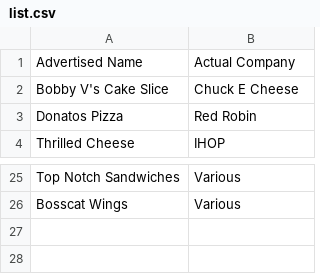
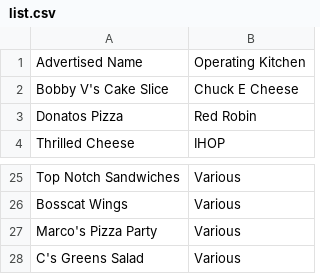
Before and after one commit to kisuka/GhostKitchens, a CSV file: list.csv, drawn as a sheet; only a part is shown, gaps mark what is left out.

Commit message:
Update list.csv

```diff
--- a/list.csv
+++ b/list.csv
@@ -1,2 +1,2 @@
-Advertised Name,Actual Company
+Advertised Name,Operating Kitchen
 Bobby V's Cake Slice,Chuck E Cheese
@@ -27 +27,3 @@ Top Notch Sandwiches,Various
 Bosscat Wings,Various
+Marco's Pizza Party,Various
+C's Greens Salad,Various
```
